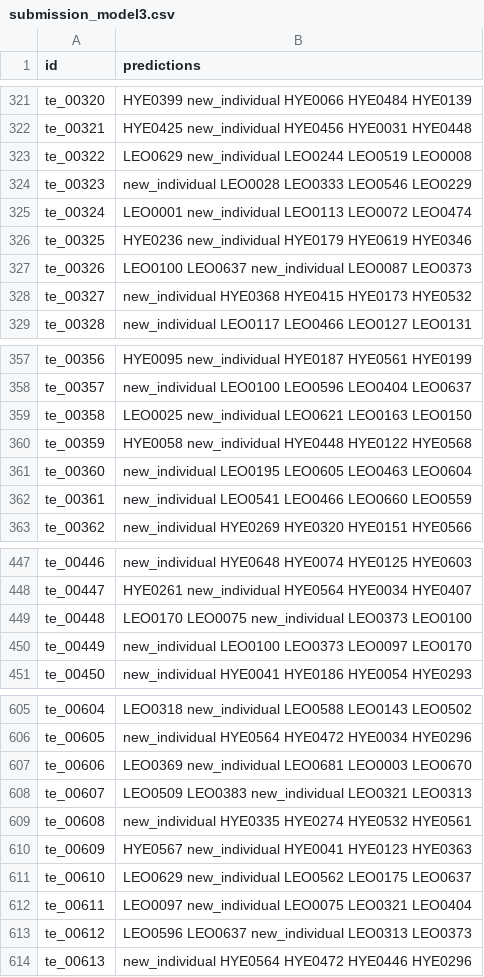
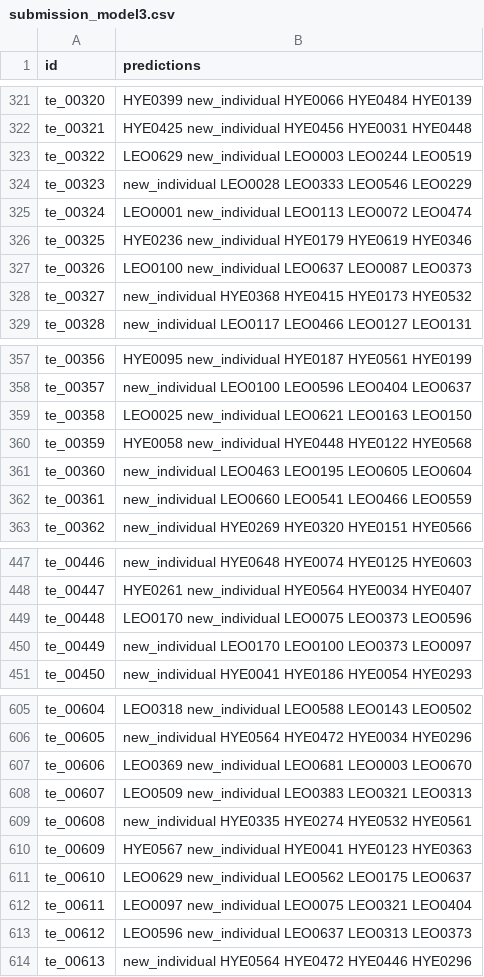
Before and after one commit to Maneesh24449/wildlife-re-identification, a CSV file: submission_model3.csv, drawn as a sheet; only a part is shown, gaps mark what is left out; the diff covers the shown part only.

```diff
--- a/submission_model3.csv
+++ b/submission_model3.csv
@@ -322,3 +322,3 @@ te_00320,HYE0399 new_individual HYE0066 HYE0484 HYE0139
 te_00321,HYE0425 new_individual HYE0456 HYE0031 HYE0448
-te_00322,LEO0629 new_individual LEO0244 LEO0519 LEO0008
+te_00322,LEO0629 new_individual LEO0003 LEO0244 LEO0519
 te_00323,new_individual LEO0028 LEO0333 LEO0546 LEO0229
@@ -326,3 +326,3 @@ te_00324,LEO0001 new_individual LEO0113 LEO0072 LEO0474
 te_00325,HYE0236 new_individual HYE0179 HYE0619 HYE0346
-te_00326,LEO0100 LEO0637 new_individual LEO0087 LEO0373
+te_00326,LEO0100 new_individual LEO0637 LEO0087 LEO0373
 te_00327,new_individual HYE0368 HYE0415 HYE0173 HYE0532
@@ -360,4 +360,4 @@ te_00358,LEO0025 new_individual LEO0621 LEO0163 LEO0150
 te_00359,HYE0058 new_individual HYE0448 HYE0122 HYE0568
-te_00360,new_individual LEO0195 LEO0605 LEO0463 LEO0604
-te_00361,new_individual LEO0541 LEO0466 LEO0660 LEO0559
+te_00360,new_individual LEO0463 LEO0195 LEO0605 LEO0604
+te_00361,new_individual LEO0660 LEO0541 LEO0466 LEO0559
 te_00362,new_individual HYE0269 HYE0320 HYE0151 HYE0566
@@ -448,4 +448,4 @@ te_00446,new_individual HYE0648 HYE0074 HYE0125 HYE0603
 te_00447,HYE0261 new_individual HYE0564 HYE0034 HYE0407
-te_00448,LEO0170 LEO0075 new_individual LEO0373 LEO0100
-te_00449,new_individual LEO0100 LEO0373 LEO0097 LEO0170
+te_00448,LEO0170 new_individual LEO0075 LEO0373 LEO0596
+te_00449,new_individual LEO0170 LEO0100 LEO0373 LEO0097
 te_00450,new_individual HYE0041 HYE0186 HYE0054 HYE0293
@@ -607,3 +607,3 @@ te_00605,new_individual HYE0564 HYE0472 HYE0034 HYE0296
 te_00606,LEO0369 new_individual LEO0681 LEO0003 LEO0670
-te_00607,LEO0509 LEO0383 new_individual LEO0321 LEO0313
+te_00607,LEO0509 new_individual LEO0383 LEO0321 LEO0313
 te_00608,new_individual HYE0335 HYE0274 HYE0532 HYE0561
@@ -612,3 +612,3 @@ te_00610,LEO0629 new_individual LEO0562 LEO0175 LEO0637
 te_00611,LEO0097 new_individual LEO0075 LEO0321 LEO0404
-te_00612,LEO0596 LEO0637 new_individual LEO0313 LEO0373
+te_00612,LEO0596 new_individual LEO0637 LEO0313 LEO0373
 te_00613,new_individual HYE0564 HYE0472 HYE0446 HYE0296
```
Also changed, not shown: 162 edited cells elsewhere in this file, submission.csv, 6 other files.
